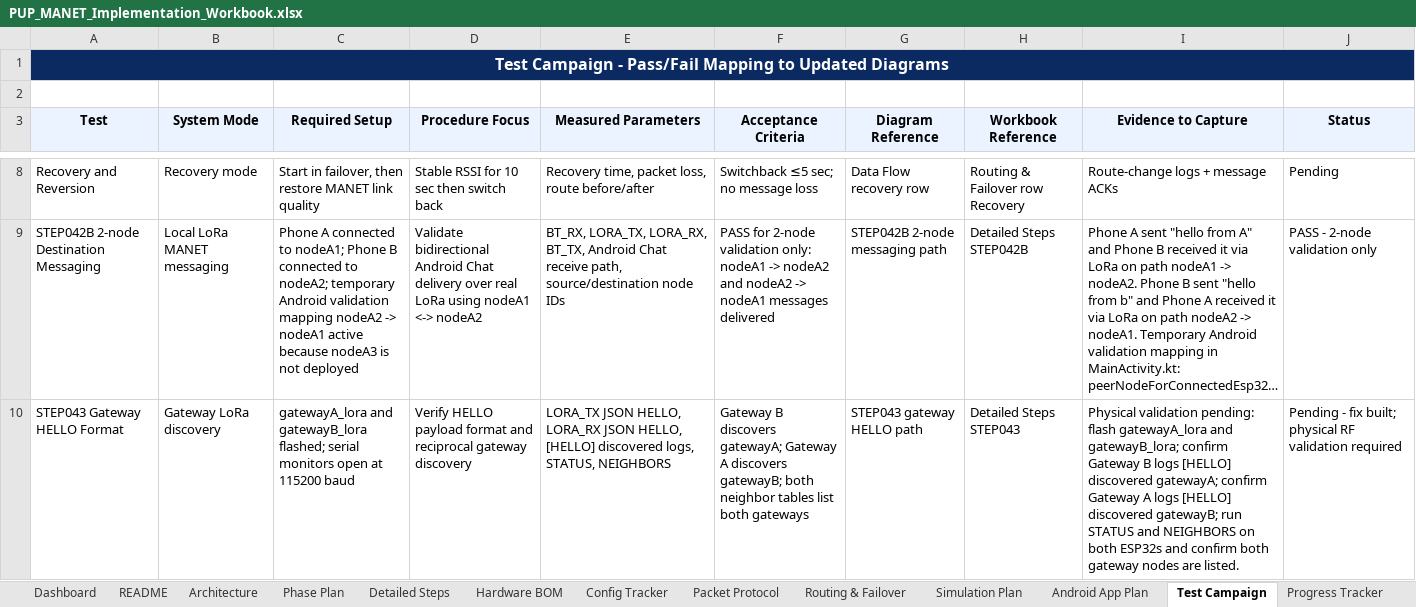
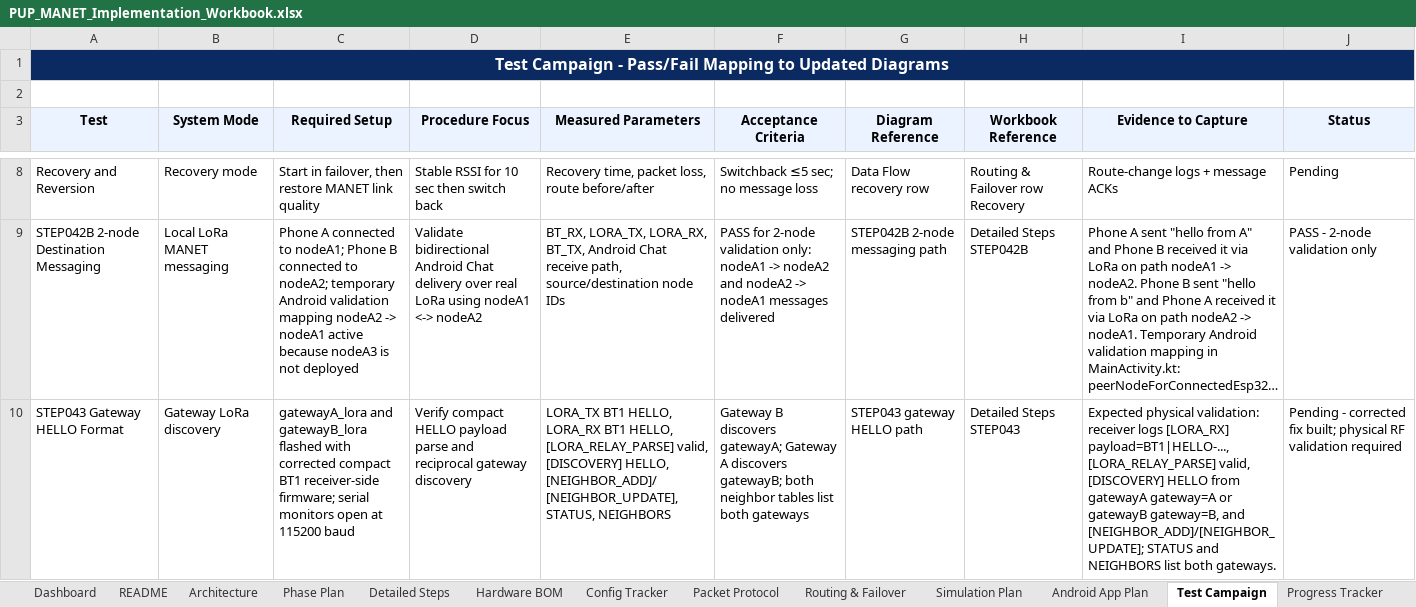
Before and after one commit to pagibetech/pup-manet-emergency-messaging, an Excel workbook: docs/workbook/PUP_MANET_Implementation_Workbook.xlsx, sheet Test Campaign, drawn as a sheet; only a part is shown, gaps mark what is left out; long unchanged cells end in …; values as stored, in another font and other column widths than the file's, no borders; the diff names each change by its address in the sheet, - before the commit and + after, or states it on an @@ line.

Commit message:
Fix compact LoRa HELLO discovery parsing

```diff
--- a/docs/workbook/PUP_MANET_Implementation_Workbook.xlsx (sheet Test Campaign)
+++ b/docs/workbook/PUP_MANET_Implementation_Workbook.xlsx (sheet Test Campaign)
-C10 (Required Setup): …and gatewayB_lora flashed; serial monitors…
+C10 (Required Setup): …and gatewayB_lora flashed with corrected compact BT1 receiver-side firmware; serial monitors…
-D10 (Procedure Focus): Verify HELLO payload format and reciprocal…
+D10 (Procedure Focus): Verify compact HELLO payload parse and reciprocal…
-E10 (Measured Parameters): LORA_TX JSON HELLO, LORA_RX JSON HELLO, [HELLO] discovered logs, STATUS, NEIGHBORS
+E10 (Measured Parameters): LORA_TX BT1 HELLO, LORA_RX BT1 HELLO, [LORA_RELAY_PARSE] valid, [DISCOVERY] HELLO, [NEIGHBOR_ADD]/[NEIGHBOR_UPDATE], STATUS, NEIGHBORS
-I10 (Evidence to Capture): Physical validation pending: flash gatewayA_lora and gatewayB_lora; confirm Gateway B logs [HELLO] discovered gatewayA; confirm Gateway A logs [HELLO] discovered gatewayB; run STATUS and NEIGHBORS on both ESP32s and confirm both gateway nodes are listed.
+I10 (Evidence to Capture): Expected physical validation: receiver logs [LORA_RX] payload=BT1|HELLO-..., [LORA_RELAY_PARSE] valid, [DISCOVERY] HELLO from gatewayA gateway=A or gatewayB gateway=B, and [NEIGHBOR_ADD]/[NEIGHBOR_UPDATE]; STATUS and NEIGHBORS list both gateways.
-J10 (Status): Pending - fix built;…
+J10 (Status): Pending - corrected fix built;…
```
Also changed, not shown: sheet Active Context Snapshot, sheet AI Session Handoff, sheet Codex Task Log, sheet Architecture, sheet AI Model Routing Log, sheet Progress Tracker, 4 more sheets, 6 other files.
